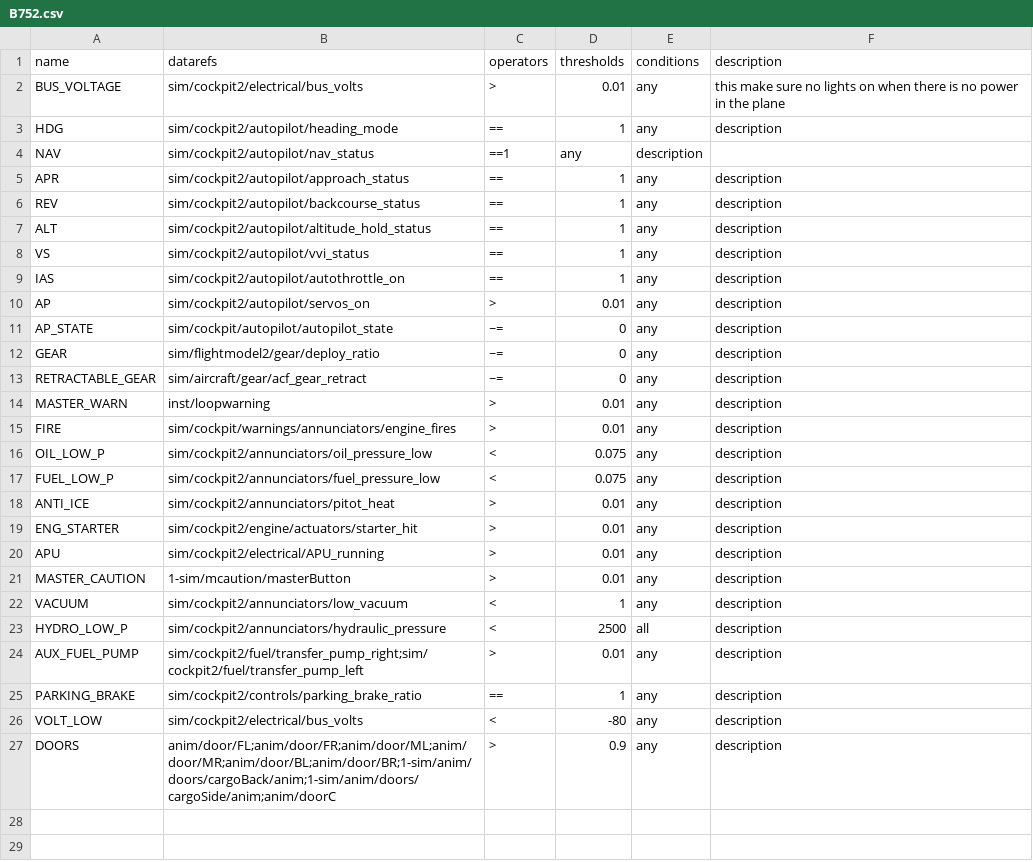
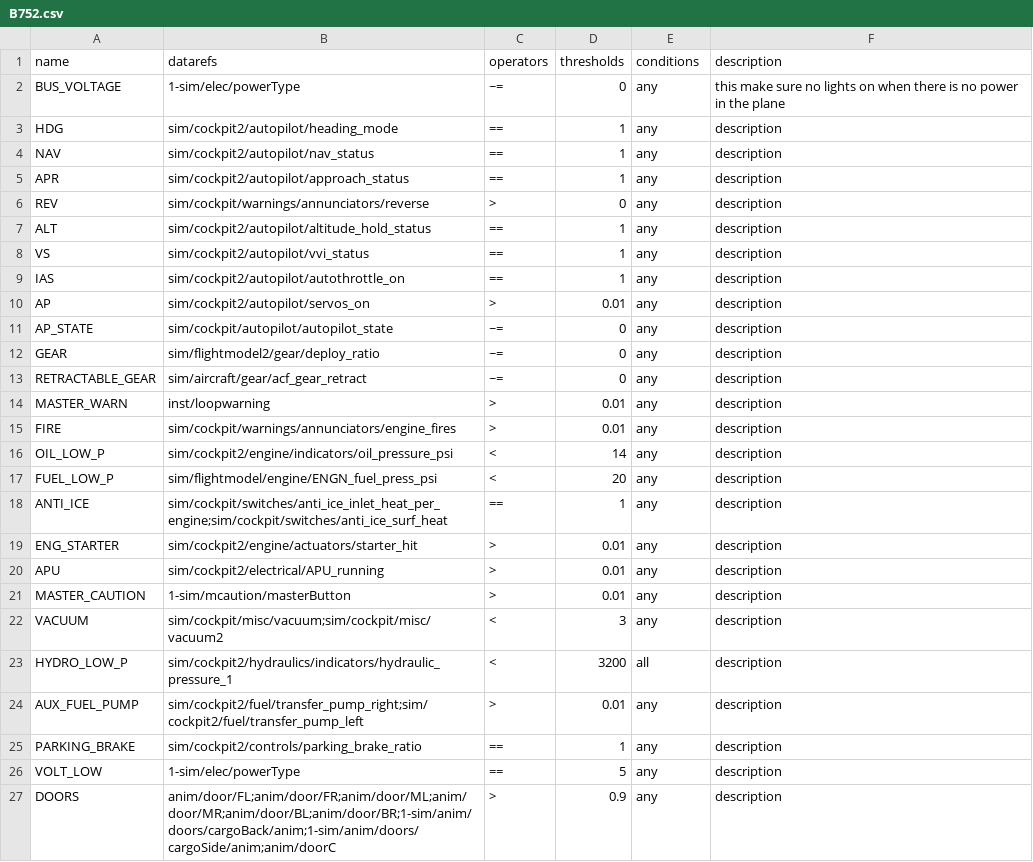
Before and after one commit to xairline/Honeycomb-Bravo-Plugin, a CSV file: profiles/B752.csv, drawn as a sheet.

```diff
--- a/profiles/B752.csv
+++ b/profiles/B752.csv
@@ -1,7 +1,7 @@
 name,datarefs,operators,thresholds,conditions,description
-BUS_VOLTAGE,sim/cockpit2/electrical/bus_volts,>,0.01,any,this make sure no lights on when there is no power in the plane
+BUS_VOLTAGE,1-sim/elec/powerType,~=,0,any,this make sure no lights on when there is no power in the plane
 HDG,sim/cockpit2/autopilot/heading_mode,==,1,any,description
-NAV,sim/cockpit2/autopilot/nav_status,==1,any,description
+NAV,sim/cockpit2/autopilot/nav_status,==,1,any,description
 APR,sim/cockpit2/autopilot/approach_status,==,1,any,description
-REV,sim/cockpit2/autopilot/backcourse_status,==,1,any,description
+REV,sim/cockpit/warnings/annunciators/reverse,>,0,any,description
 ALT,sim/cockpit2/autopilot/altitude_hold_status,==,1,any,description
@@ -15,5 +15,5 @@ MASTER_WARN,inst/loopwarning,>,0.01,any,description
 FIRE,sim/cockpit/warnings/annunciators/engine_fires,>,0.01,any,description
-OIL_LOW_P,sim/cockpit2/annunciators/oil_pressure_low,<,0.075,any,description
-FUEL_LOW_P,sim/cockpit2/annunciators/fuel_pressure_low,<,0.075,any,description
-ANTI_ICE,sim/cockpit2/annunciators/pitot_heat,>,0.01,any,description
+OIL_LOW_P,sim/cockpit2/engine/indicators/oil_pressure_psi,<,14,any,description
+FUEL_LOW_P,sim/flightmodel/engine/ENGN_fuel_press_psi,<,20,any,description
+ANTI_ICE,sim/cockpit/switches/anti_ice_inlet_heat_per_engine;sim/cockpit/switches/anti_ice_surf_heat,==,1,any,description
 ENG_STARTER,sim/cockpit2/engine/actuators/starter_hit,>,0.01,any,description
@@ -21,7 +21,7 @@ APU,sim/cockpit2/electrical/APU_running,>,0.01,any,description
 MASTER_CAUTION,1-sim/mcaution/masterButton,>,0.01,any,description
-VACUUM,sim/cockpit2/annunciators/low_vacuum,<,1,any,description
-HYDRO_LOW_P,sim/cockpit2/annunciators/hydraulic_pressure,<,2500,all,description
+VACUUM,sim/cockpit/misc/vacuum;sim/cockpit/misc/vacuum2,<,3,any,description
+HYDRO_LOW_P,sim/cockpit2/hydraulics/indicators/hydraulic_pressure_1,<,3200,all,description
 AUX_FUEL_PUMP,sim/cockpit2/fuel/transfer_pump_right;sim/cockpit2/fuel/transfer_pump_left,>,0.01,any,description
 PARKING_BRAKE,sim/cockpit2/controls/parking_brake_ratio,==,1,any,description
-VOLT_LOW,sim/cockpit2/electrical/bus_volts,<,-80,any,description
+VOLT_LOW,1-sim/elec/powerType,==,5,any,description
 DOORS,anim/door/FL;anim/door/FR;anim/door/ML;anim/door/MR;anim/door/BL;anim/door/BR;1-sim/anim/doors/cargoBack/anim;1-sim/anim/doors/cargoSide/anim;anim/doorC,>,0.9,any,description
```
Also changed, not shown: 1 other file.
